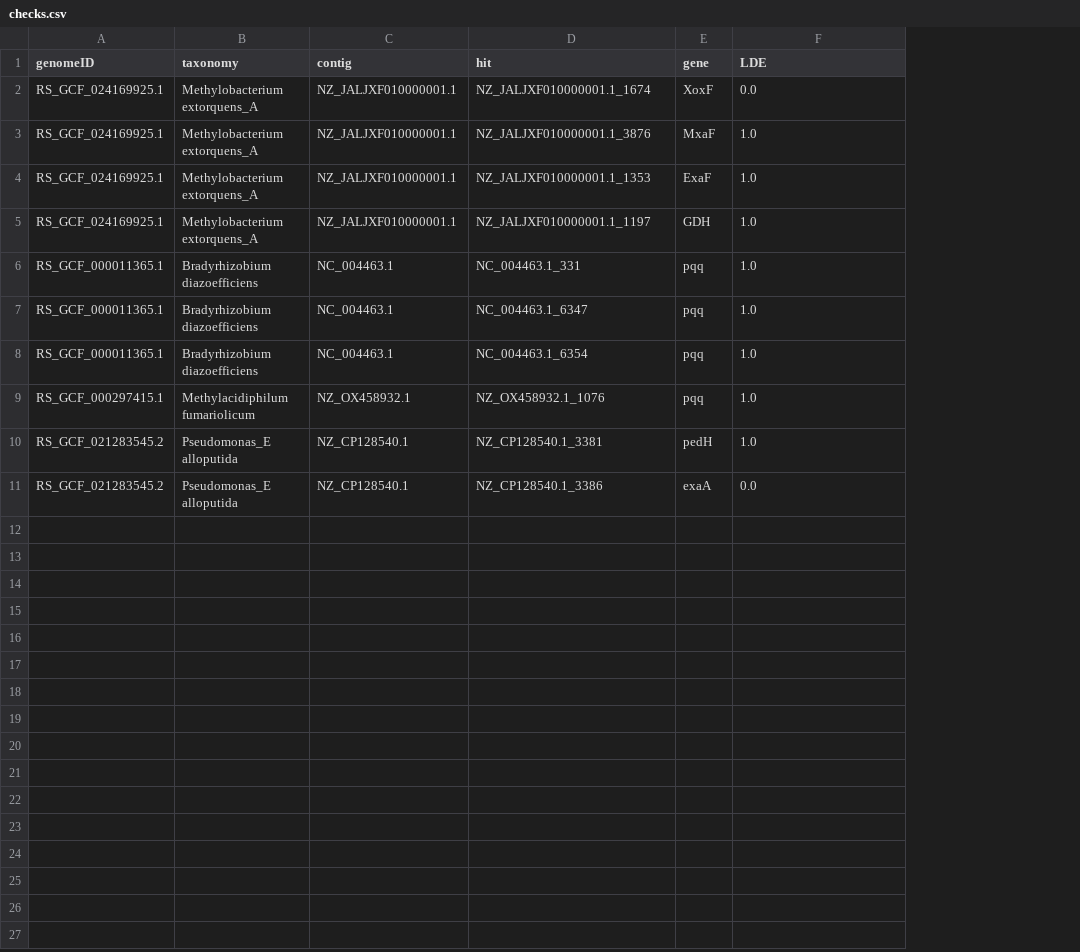
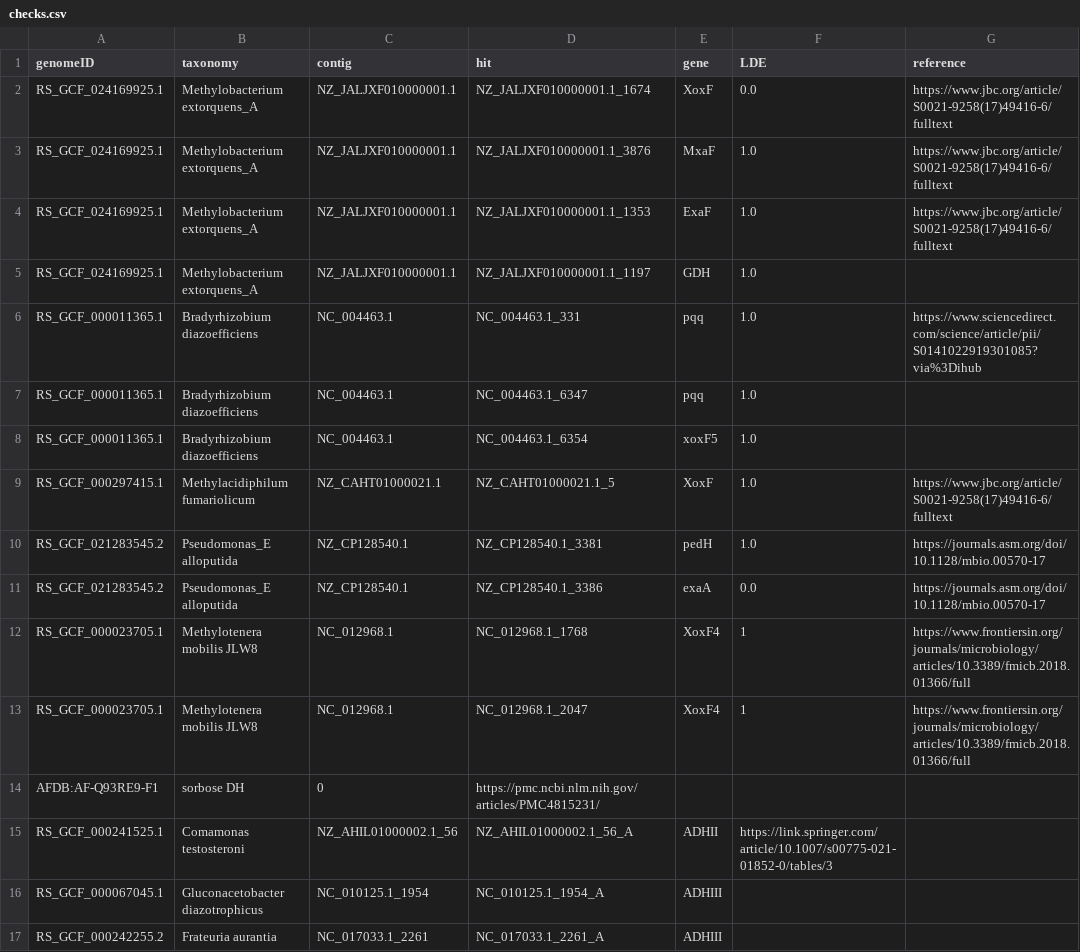
Before and after one commit to zshivji/LDE, a CSV file: bin/checks.csv, drawn as a sheet; the diff names each change by its address in the sheet, - before the commit and + after, or states it on an @@ line.

Commit message:
update pipeline to run on AFDB, GTDB, and user uploads

```diff
--- a/bin/checks.csv
+++ b/bin/checks.csv
+column G (reference), rows 2-11: https://www.jbc.org/article/S0021-9258(17)49416-6/fulltext | https://www.jbc.org/article/S0021-9258(17)49416-6/fulltext | https://www.jbc.org/article/S0021-9258(17)49416-6/fulltext |  | https://www.sciencedirect.com/science/article/pii/S0141022919301085?via%3Dihub |  |  | https://www.jbc.org/article/S0021-9258(17)49416-6/fulltext | https://journals.asm.org/doi/10.1128/mbio.00570-17 | https://journals.asm.org/doi/10.1128/mbio.00570-17
-E8 (gene): pqq
+E8 (gene): xoxF5
-C9 (contig): NZ_OX458932.1
+C9 (contig): NZ_CAHT01000021.1
-D9 (hit): NZ_OX458932.1_1076
+D9 (hit): NZ_CAHT01000021.1_5
-E9 (gene): pqq
+E9 (gene): XoxF
+row 12: RS_GCF_000023705.1 | Methylotenera mobilis JLW8 | NC_012968.1 | NC_012968.1_1768 | XoxF4 | 1 | https://www.frontiersin.org/journals/microbiology/articles/10.3389/fmicb.2018.01366/full
+row 13: RS_GCF_000023705.1 | Methylotenera mobilis JLW8 | NC_012968.1 | NC_012968.1_2047 | XoxF4 | 1 | https://www.frontiersin.org/journals/microbiology/articles/10.3389/fmicb.2018.01366/full
+row 14: AFDB:AF-Q93RE9-F1 | sorbose DH | 0 | https://pmc.ncbi.nlm.nih.gov/articles/PMC4815231/
+row 15: RS_GCF_000241525.1 | Comamonas testosteroni | NZ_AHIL01000002.1_56 | NZ_AHIL01000002.1_56_A | ADHII | https://link.springer.com/article/10.1007/s00775-021-01852-0/tables/3
+row 16: RS_GCF_000067045.1 | Gluconacetobacter diazotrophicus | NC_010125.1_1954 | NC_010125.1_1954_A | ADHIII
+row 17: RS_GCF_000242255.2 | Frateuria aurantia | NC_017033.1_2261 | NC_017033.1_2261_A | ADHIII
```
Also changed, not shown: 12 other files.
